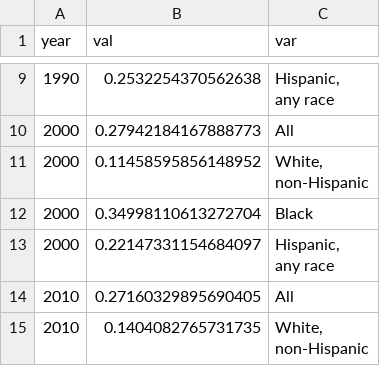
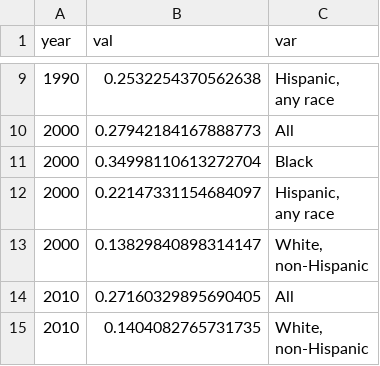
Before and after one commit to the-data-center/Who-Lives, a CSV file: inputs/hist_pov.csv, drawn as a sheet; only a part is shown, gaps mark what is left out.

```diff
--- a/inputs/hist_pov.csv
+++ b/inputs/hist_pov.csv
@@ -14,4 +14,2 @@ any race"
 2000,0.27942184167888773,All
-2000,0.11458595856148952,"White,
-non-Hispanic"
 2000,0.34998110613272704,Black
@@ -19,2 +17,4 @@ non-Hispanic"
 any race"
+2000,0.13829840898314147,"White,
+non-Hispanic"
 2010,0.27160329895690405,All
```
Also changed, not shown: inputs/hist_educationalAttainment.csv, 6 other files.
